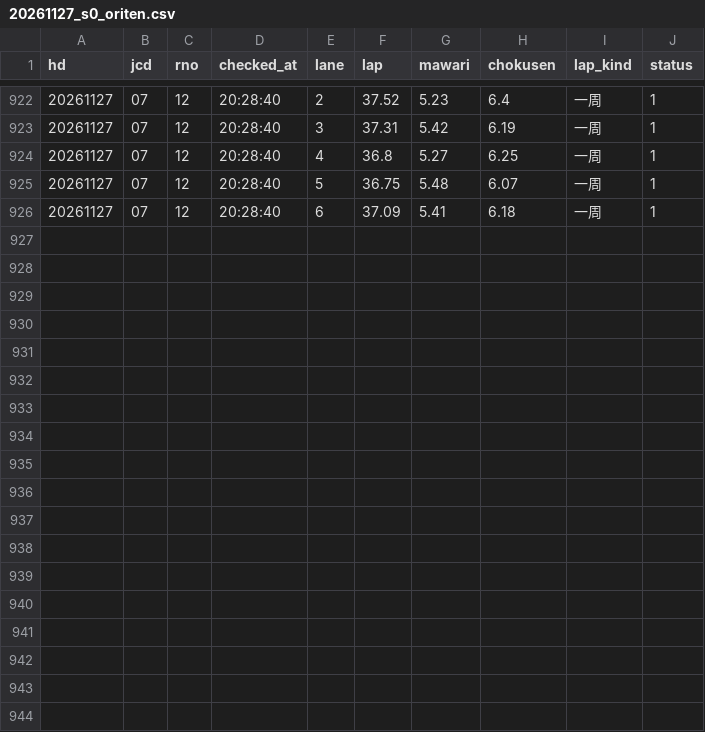
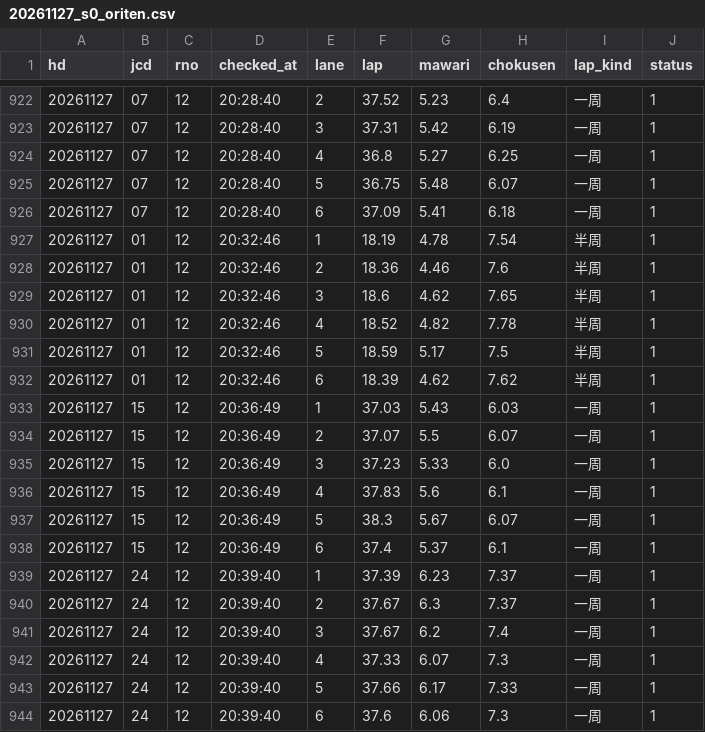
Before and after one commit to tatumibanno-arch/verbose-engine, a CSV file: data/live/log/20261127_s0_oriten.csv, drawn as a sheet; only a part is shown, gaps mark what is left out.

```diff
--- a/data/live/log/20261127_s0_oriten.csv
+++ b/data/live/log/20261127_s0_oriten.csv
@@ -926 +926,19 @@ hd,jcd,rno,checked_at,lane,lap,mawari,chokusen,lap_kind,status
 20261127,07,12,20:28:40,6,37.09,5.41,6.18,一周,1
+20261127,01,12,20:32:46,1,18.19,4.78,7.54,半周,1
+20261127,01,12,20:32:46,2,18.36,4.46,7.6,半周,1
+20261127,01,12,20:32:46,3,18.6,4.62,7.65,半周,1
+20261127,01,12,20:32:46,4,18.52,4.82,7.78,半周,1
+20261127,01,12,20:32:46,5,18.59,5.17,7.5,半周,1
+20261127,01,12,20:32:46,6,18.39,4.62,7.62,半周,1
+20261127,15,12,20:36:49,1,37.03,5.43,6.03,一周,1
+20261127,15,12,20:36:49,2,37.07,5.5,6.07,一周,1
+20261127,15,12,20:36:49,3,37.23,5.33,6.0,一周,1
+20261127,15,12,20:36:49,4,37.83,5.6,6.1,一周,1
+20261127,15,12,20:36:49,5,38.3,5.67,6.07,一周,1
+20261127,15,12,20:36:49,6,37.4,5.37,6.1,一周,1
+20261127,24,12,20:39:40,1,37.39,6.23,7.37,一周,1
+20261127,24,12,20:39:40,2,37.67,6.3,7.37,一周,1
+20261127,24,12,20:39:40,3,37.67,6.2,7.4,一周,1
+20261127,24,12,20:39:40,4,37.33,6.07,7.3,一周,1
+20261127,24,12,20:39:40,5,37.66,6.17,7.33,一周,1
+20261127,24,12,20:39:40,6,37.6,6.06,7.3,一周,1
```
Also changed, not shown: data/live/log/20261127_s0.csv, data/live/log/20261127_s0_2t.csv, 2 other files.
